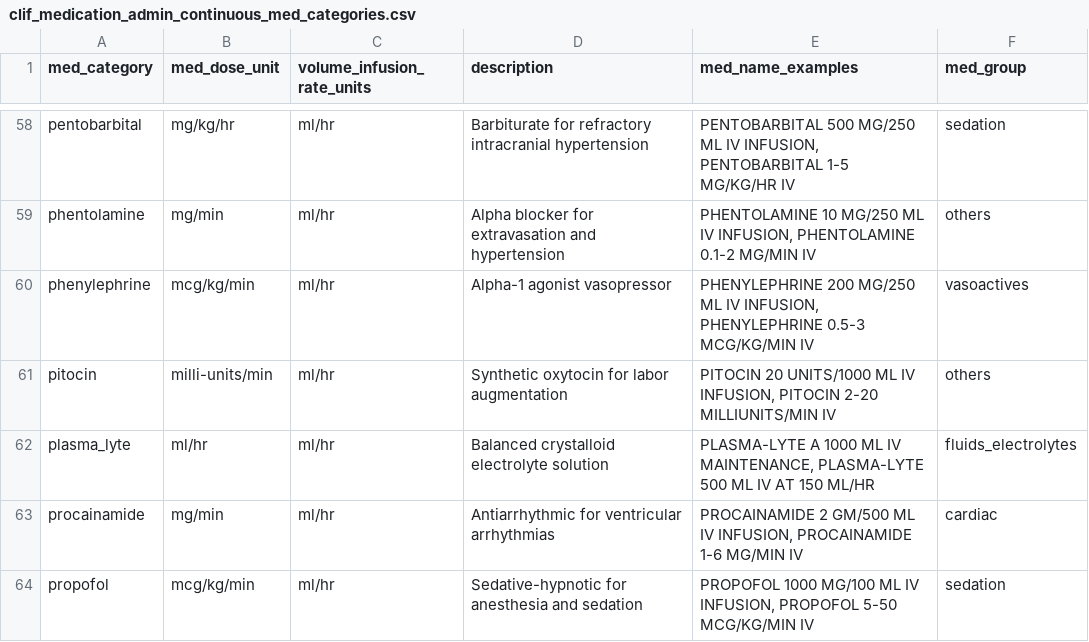
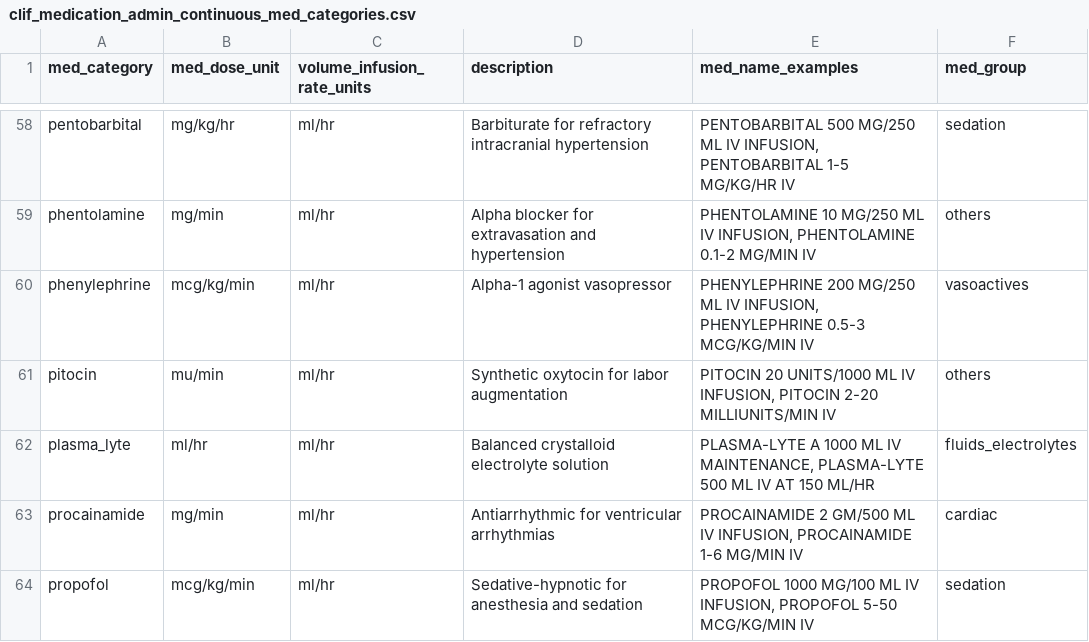
Before and after one commit to Common-Longitudinal-ICU-data-Format/CLIF, a CSV file: mCIDE/medication_admin_continuous/clif_medication_admin_continuous_med_categories.csv, drawn as a sheet; only a part is shown, gaps mark what is left out.

Commit message:
update(med_cont): milli-units -> mu

```diff
--- a/mCIDE/medication_admin_continuous/clif_medication_admin_continuous_med_categories.csv
+++ b/mCIDE/medication_admin_continuous/clif_medication_admin_continuous_med_categories.csv
@@ -60,3 +60,3 @@ phentolamine,mg/min,ml/hr,Alpha blocker for extravasation and hypertension,"PHEN
 phenylephrine,mcg/kg/min,ml/hr,Alpha-1 agonist vasopressor,"PHENYLEPHRINE 200 MG/250 ML IV INFUSION, PHENYLEPHRINE 0.5-3 MCG/KG/MIN IV",vasoactives
-pitocin,milli-units/min,ml/hr,Synthetic oxytocin for labor augmentation,"PITOCIN 20 UNITS/1000 ML IV INFUSION, PITOCIN 2-20 MILLIUNITS/MIN IV",others
+pitocin,mu/min,ml/hr,Synthetic oxytocin for labor augmentation,"PITOCIN 20 UNITS/1000 ML IV INFUSION, PITOCIN 2-20 MILLIUNITS/MIN IV",others
 plasma_lyte,ml/hr,ml/hr,Balanced crystalloid electrolyte solution,"PLASMA-LYTE A 1000 ML IV MAINTENANCE, PLASMA-LYTE 500 ML IV AT 150 ML/HR",fluids_electrolytes
```
